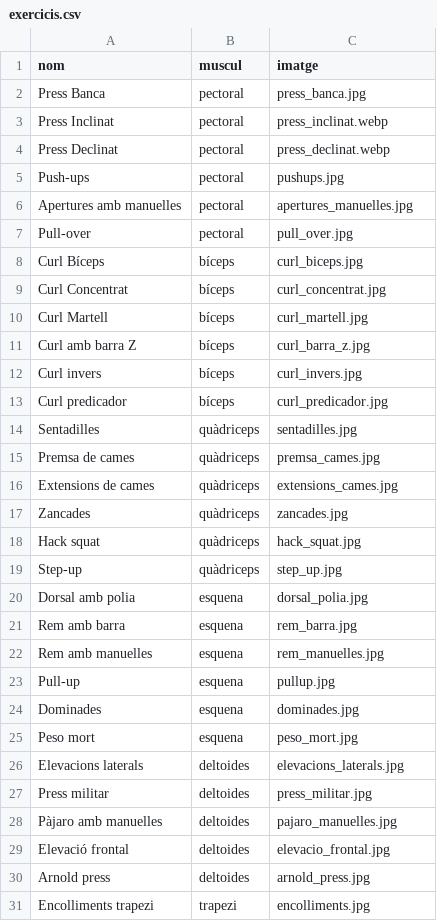
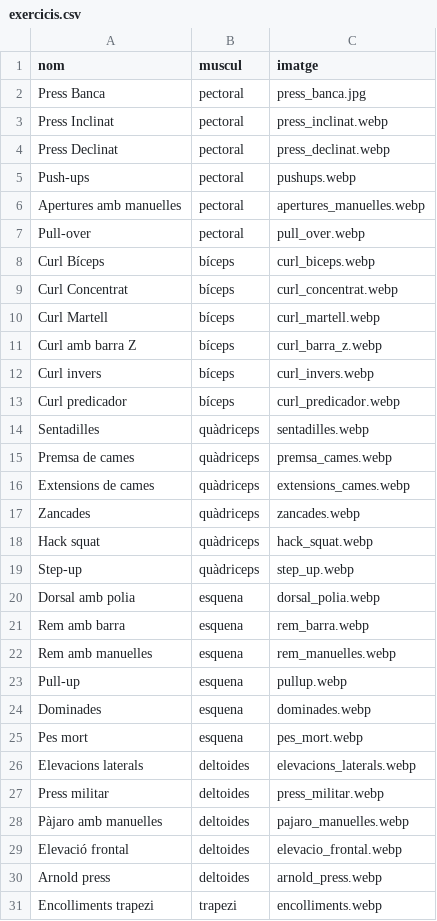
Before and after one commit to IkerVericat/FitnessCode, a CSV file: src/data/exercicis.csv, drawn as a sheet; only a part is shown; the diff covers the shown part only.

Commit message:
Imatges guardades

```diff
--- a/src/data/exercicis.csv
+++ b/src/data/exercicis.csv
@@ -4,28 +4,28 @@ Press Inclinat,pectoral,press_inclinat.webp
 Press Declinat,pectoral,press_declinat.webp
-Push-ups,pectoral,pushups.jpg
-Apertures amb manuelles,pectoral,apertures_manuelles.jpg
-Pull-over,pectoral,pull_over.jpg
-Curl Bíceps,bíceps,curl_biceps.jpg
-Curl Concentrat,bíceps,curl_concentrat.jpg
-Curl Martell,bíceps,curl_martell.jpg
-Curl amb barra Z,bíceps,curl_barra_z.jpg
-Curl invers,bíceps,curl_invers.jpg
-Curl predicador,bíceps,curl_predicador.jpg
-Sentadilles,quàdriceps,sentadilles.jpg
-Premsa de cames,quàdriceps,premsa_cames.jpg
-Extensions de cames,quàdriceps,extensions_cames.jpg
-Zancades,quàdriceps,zancades.jpg
-Hack squat,quàdriceps,hack_squat.jpg
-Step-up,quàdriceps,step_up.jpg
-Dorsal amb polia,esquena,dorsal_polia.jpg
-Rem amb barra,esquena,rem_barra.jpg
-Rem amb manuelles,esquena,rem_manuelles.jpg
-Pull-up,esquena,pullup.jpg
-Dominades,esquena,dominades.jpg
-Peso mort,esquena,peso_mort.jpg
-Elevacions laterals,deltoides,elevacions_laterals.jpg
-Press militar,deltoides,press_militar.jpg
-Pàjaro amb manuelles,deltoides,pajaro_manuelles.jpg
-Elevació frontal,deltoides,elevacio_frontal.jpg
-Arnold press,deltoides,arnold_press.jpg
-Encolliments trapezi,trapezi,encolliments.jpg
+Push-ups,pectoral,pushups.webp
+Apertures amb manuelles,pectoral,apertures_manuelles.webp
+Pull-over,pectoral,pull_over.webp
+Curl Bíceps,bíceps,curl_biceps.webp
+Curl Concentrat,bíceps,curl_concentrat.webp
+Curl Martell,bíceps,curl_martell.webp
+Curl amb barra Z,bíceps,curl_barra_z.webp
+Curl invers,bíceps,curl_invers.webp
+Curl predicador,bíceps,curl_predicador.webp
+Sentadilles,quàdriceps,sentadilles.webp
+Premsa de cames,quàdriceps,premsa_cames.webp
+Extensions de cames,quàdriceps,extensions_cames.webp
+Zancades,quàdriceps,zancades.webp
+Hack squat,quàdriceps,hack_squat.webp
+Step-up,quàdriceps,step_up.webp
+Dorsal amb polia,esquena,dorsal_polia.webp
+Rem amb barra,esquena,rem_barra.webp
+Rem amb manuelles,esquena,rem_manuelles.webp
+Pull-up,esquena,pullup.webp
+Dominades,esquena,dominades.webp
+Pes mort,esquena,pes_mort.webp
+Elevacions laterals,deltoides,elevacions_laterals.webp
+Press militar,deltoides,press_militar.webp
+Pàjaro amb manuelles,deltoides,pajaro_manuelles.webp
+Elevació frontal,deltoides,elevacio_frontal.webp
+Arnold press,deltoides,arnold_press.webp
+Encolliments trapezi,trapezi,encolliments.webp
```
Also changed, not shown: 9 removed rows and 8 edited cells elsewhere in this file, 36 other files.
